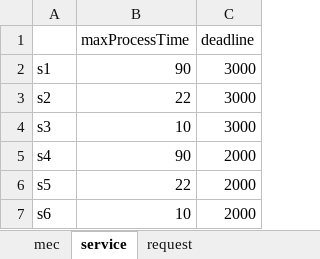
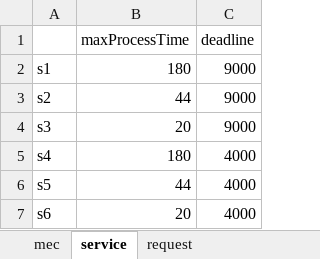
Before and after one commit to ricardoboing/MEC-LO-Simulator, an Excel workbook: Code/file/input/scenario_2.xlsx, sheet service, drawn as a sheet; values as stored, in another font and other column widths than the file's, no borders; the diff names each change by its address in the sheet, - before the commit and + after, or states it on an @@ line.

```diff
--- a/Code/file/input/scenario_2.xlsx (sheet service)
+++ b/Code/file/input/scenario_2.xlsx (sheet service)
-B2 (maxProcessTime): 90
+B2 (maxProcessTime): 180
-C2:C4 (deadline): 3000
+C2:C4 (deadline): 9000
-B3 (maxProcessTime): 22
+B3 (maxProcessTime): 44
-B4 (maxProcessTime): 10
+B4 (maxProcessTime): 20
-B5 (maxProcessTime): 90
+B5 (maxProcessTime): 180
-C5:C7 (deadline): 2000
+C5:C7 (deadline): 4000
-B6 (maxProcessTime): 22
+B6 (maxProcessTime): 44
-B7 (maxProcessTime): 10
+B7 (maxProcessTime): 20
```
Also changed, not shown: sheet request, sheet mec, Code/file/input/scenario_1.xlsx, Code/file/input/scenario_3.xlsx, 10 other files.
